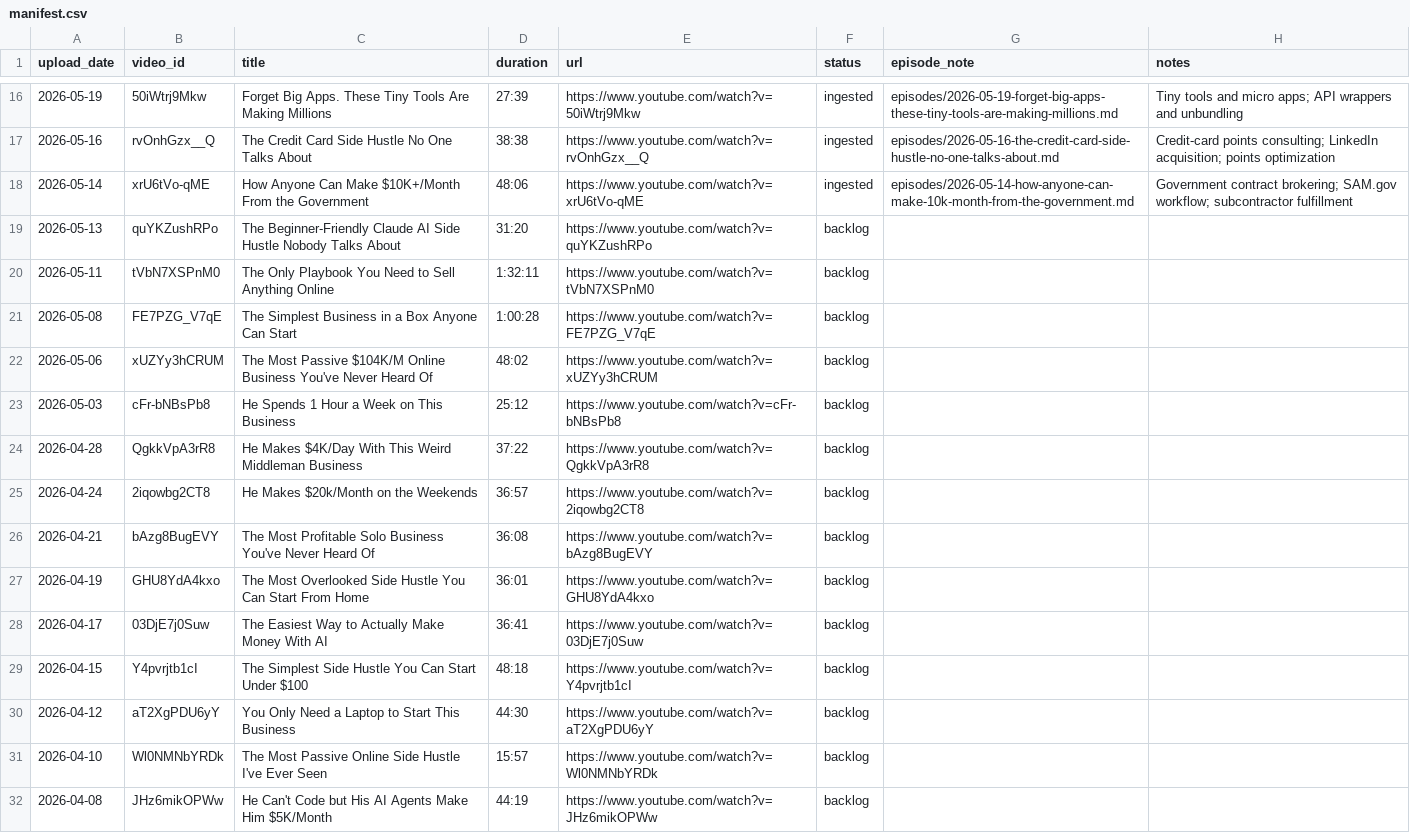
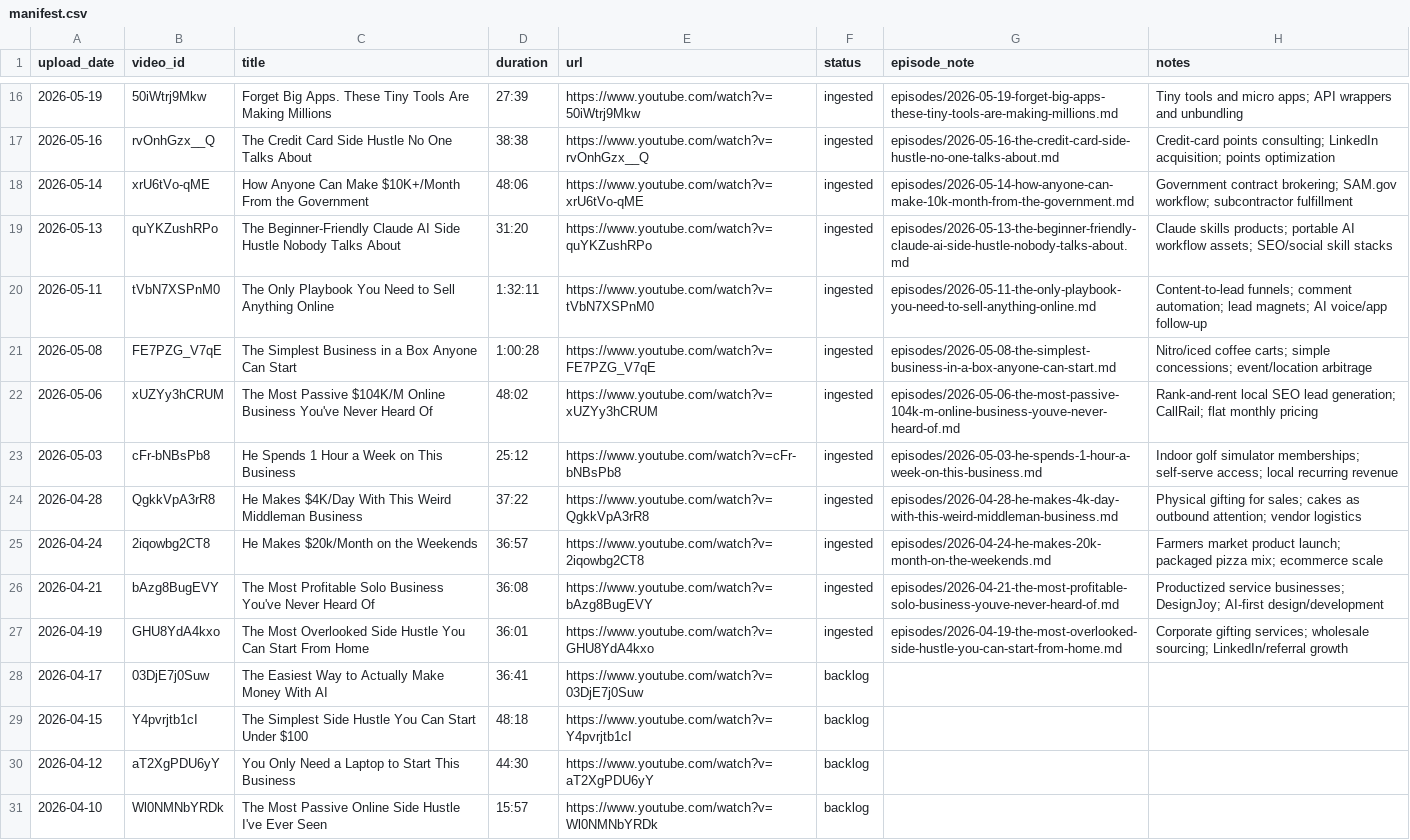
Before and after one commit to kevindrafts/open-wiki, a CSV file: wikis/koerner-office/manifest.csv, drawn as a sheet; only a part is shown, gaps mark what is left out; the shorter side is filled out with more unchanged rows.

Commit message:
Ingest next Koerner Office backlog batch

```diff
--- a/wikis/koerner-office/manifest.csv
+++ b/wikis/koerner-office/manifest.csv
@@ -18,11 +18,11 @@ upload_date,video_id,title,duration,url,status,episode_note,notes
 2026-05-14,xrU6tVo-qME,How Anyone Can Make $10K+/Month From the Government,48:06,https://www.youtube.com/watch?v=xrU6tVo-qME,ingested,episodes/2026-05-14-how-anyone-can-make-10k-month-from-the-government.md,Government contract brokering; SAM.gov workflow; subcontractor fulfillment
-2026-05-13,quYKZushRPo,The Beginner-Friendly Claude AI Side Hustle Nobody Talks About,31:20,https://www.youtube.com/watch?v=quYKZushRPo,backlog,,
-2026-05-11,tVbN7XSPnM0,The Only Playbook You Need to Sell Anything Online,1:32:11,https://www.youtube.com/watch?v=tVbN7XSPnM0,backlog,,
-2026-05-08,FE7PZG_V7qE,The Simplest Business in a Box Anyone Can Start,1:00:28,https://www.youtube.com/watch?v=FE7PZG_V7qE,backlog,,
-2026-05-06,xUZYy3hCRUM,The Most Passive $104K/M Online Business You've Never Heard Of,48:02,https://www.youtube.com/watch?v=xUZYy3hCRUM,backlog,,
-2026-05-03,cFr-bNBsPb8,He Spends 1 Hour a Week on This Business,25:12,https://www.youtube.com/watch?v=cFr-bNBsPb8,backlog,,
-2026-04-28,QgkkVpA3rR8,He Makes $4K/Day With This Weird Middleman Business,37:22,https://www.youtube.com/watch?v=QgkkVpA3rR8,backlog,,
-2026-04-24,2iqowbg2CT8,He Makes $20k/Month on the Weekends,36:57,https://www.youtube.com/watch?v=2iqowbg2CT8,backlog,,
-2026-04-21,bAzg8BugEVY,The Most Profitable Solo Business You've Never Heard Of,36:08,https://www.youtube.com/watch?v=bAzg8BugEVY,backlog,,
-2026-04-19,GHU8YdA4kxo,The Most Overlooked Side Hustle You Can Start From Home,36:01,https://www.youtube.com/watch?v=GHU8YdA4kxo,backlog,,
+2026-05-13,quYKZushRPo,The Beginner-Friendly Claude AI Side Hustle Nobody Talks About,31:20,https://www.youtube.com/watch?v=quYKZushRPo,ingested,episodes/2026-05-13-the-beginner-friendly-claude-ai-side-hustle-nobody-talks-about.md,Claude skills products; portable AI workflow assets; SEO/social skill stacks
+2026-05-11,tVbN7XSPnM0,The Only Playbook You Need to Sell Anything Online,1:32:11,https://www.youtube.com/watch?v=tVbN7XSPnM0,ingested,episodes/2026-05-11-the-only-playbook-you-need-to-sell-anything-online.md,Content-to-lead funnels; comment automation; lead magnets; AI voice/app follow-up
+2026-05-08,FE7PZG_V7qE,The Simplest Business in a Box Anyone Can Start,1:00:28,https://www.youtube.com/watch?v=FE7PZG_V7qE,ingested,episodes/2026-05-08-the-simplest-business-in-a-box-anyone-can-start.md,Nitro/iced coffee carts; simple concessions; event/location arbitrage
+2026-05-06,xUZYy3hCRUM,The Most Passive $104K/M Online Business You've Never Heard Of,48:02,https://www.youtube.com/watch?v=xUZYy3hCRUM,ingested,episodes/2026-05-06-the-most-passive-104k-m-online-business-youve-never-heard-of.md,Rank-and-rent local SEO lead generation; CallRail; flat monthly pricing
+2026-05-03,cFr-bNBsPb8,He Spends 1 Hour a Week on This Business,25:12,https://www.youtube.com/watch?v=cFr-bNBsPb8,ingested,episodes/2026-05-03-he-spends-1-hour-a-week-on-this-business.md,Indoor golf simulator memberships; self-serve access; local recurring revenue
+2026-04-28,QgkkVpA3rR8,He Makes $4K/Day With This Weird Middleman Business,37:22,https://www.youtube.com/watch?v=QgkkVpA3rR8,ingested,episodes/2026-04-28-he-makes-4k-day-with-this-weird-middleman-business.md,Physical gifting for sales; cakes as outbound attention; vendor logistics
+2026-04-24,2iqowbg2CT8,He Makes $20k/Month on the Weekends,36:57,https://www.youtube.com/watch?v=2iqowbg2CT8,ingested,episodes/2026-04-24-he-makes-20k-month-on-the-weekends.md,Farmers market product launch; packaged pizza mix; ecommerce scale
+2026-04-21,bAzg8BugEVY,The Most Profitable Solo Business You've Never Heard Of,36:08,https://www.youtube.com/watch?v=bAzg8BugEVY,ingested,episodes/2026-04-21-the-most-profitable-solo-business-youve-never-heard-of.md,Productized service businesses; DesignJoy; AI-first design/development
+2026-04-19,GHU8YdA4kxo,The Most Overlooked Side Hustle You Can Start From Home,36:01,https://www.youtube.com/watch?v=GHU8YdA4kxo,ingested,episodes/2026-04-19-the-most-overlooked-side-hustle-you-can-start-from-home.md,Corporate gifting services; wholesale sourcing; LinkedIn/referral growth
 2026-04-17,03DjE7j0Suw,The Easiest Way to Actually Make Money With AI,36:41,https://www.youtube.com/watch?v=03DjE7j0Suw,backlog,,
```
Also changed, not shown: 25 other files.
